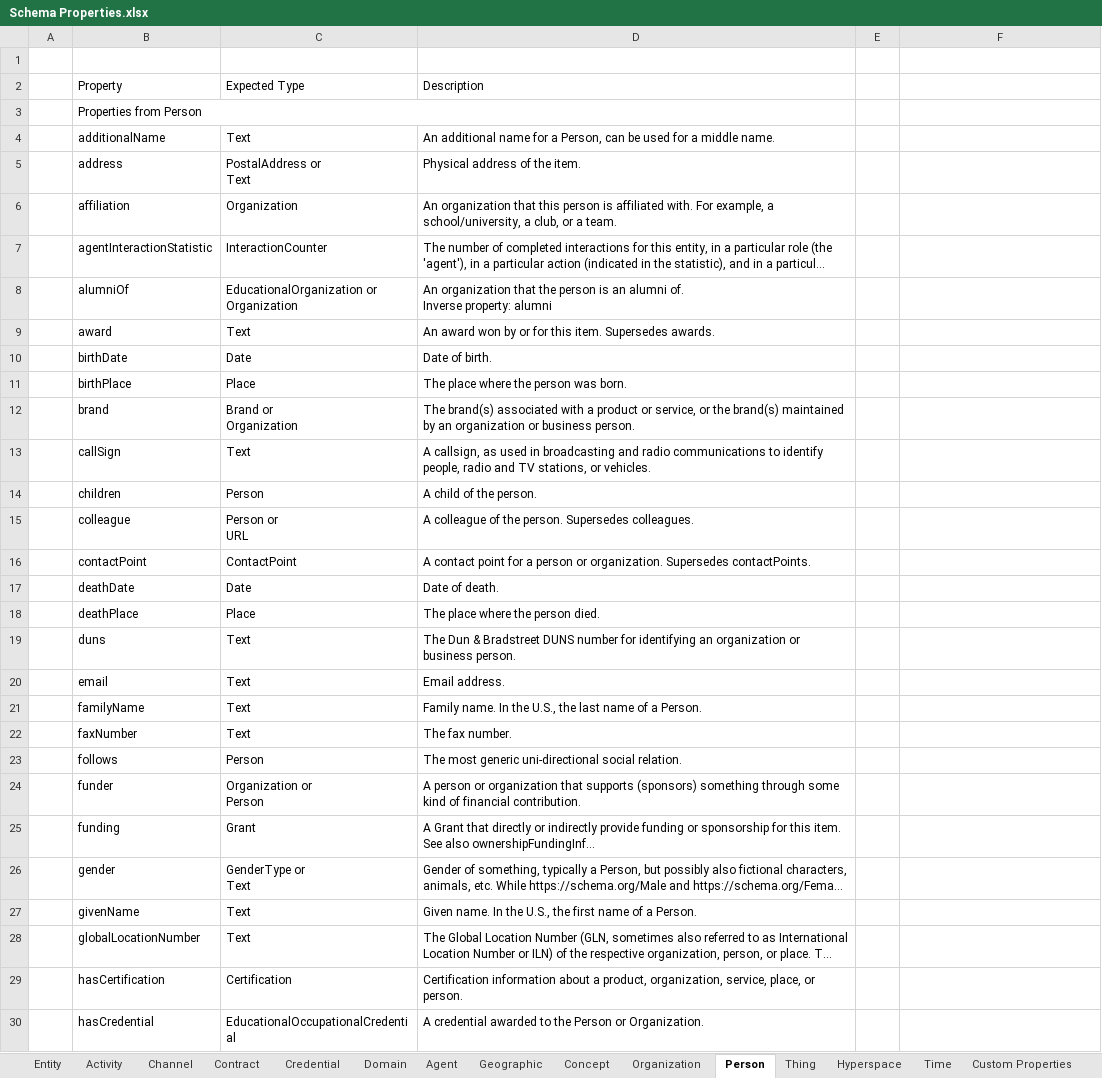
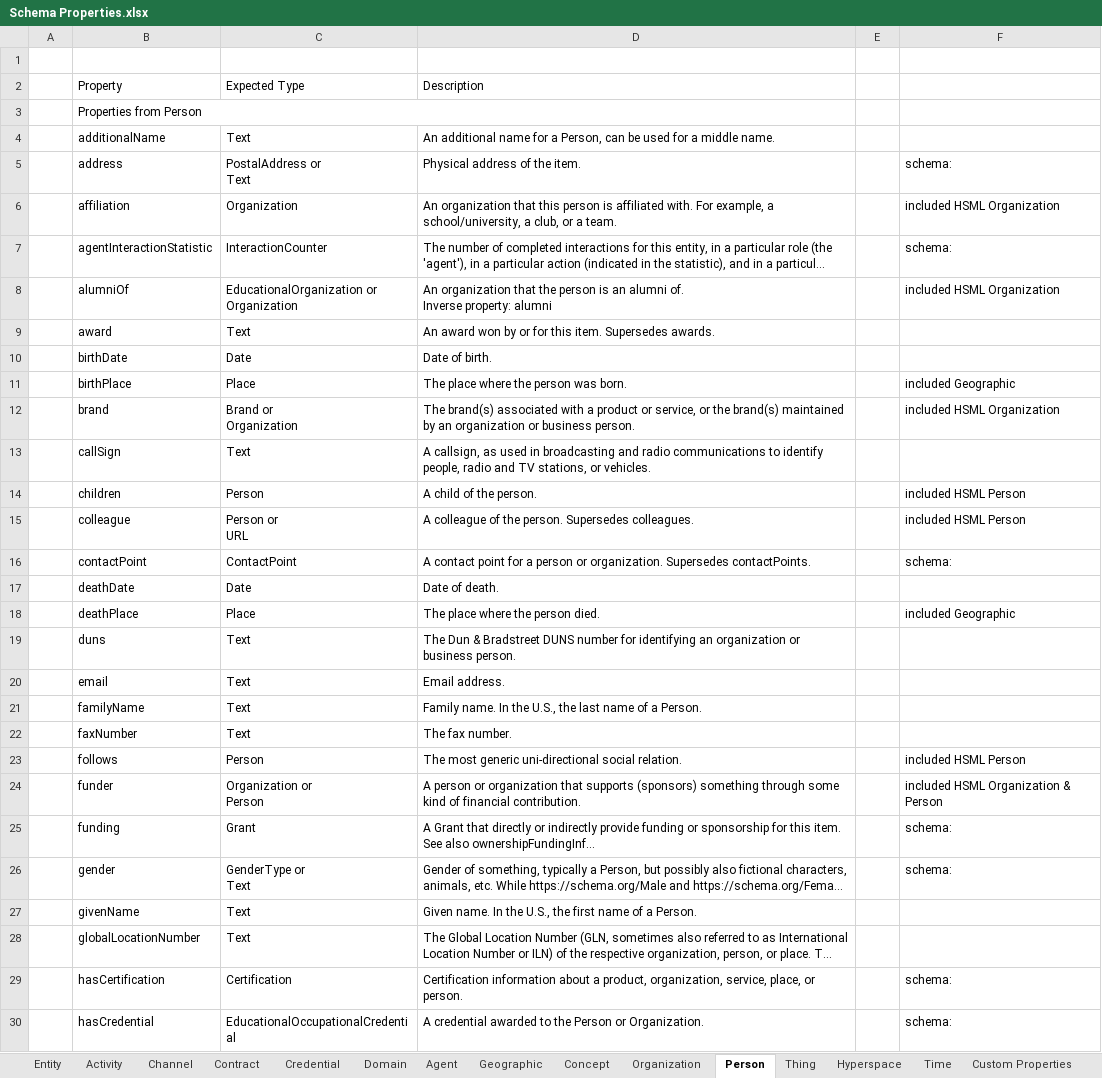
Before and after one commit to Digital-Twin-Interoperability/hsml_schema, an Excel workbook: docs/Schema Properties.xlsx, sheet Person, drawn as a sheet; only a part is shown; long unchanged cells end in …; values as stored, in another font and other column widths than the file's, no cell formats; the diff covers the shown part only; the diff names each change by its address in the sheet, - before the commit and + after, or states it on an @@ line.

```diff
--- a/docs/Schema Properties.xlsx (sheet Person)
+++ b/docs/Schema Properties.xlsx (sheet Person)
-F5: (empty)
+F5: schema:
-F6: (empty)
+F6: included HSML Organization
-F7: (empty)
+F7: schema:
-F8: (empty)
+F8: included HSML Organization
-F11: (empty)
+F11: included Geographic
-F12: (empty)
+F12: included HSML Organization
-F14:F15: (empty)
+F14:F15: included HSML Person
-F16: (empty)
+F16: schema:
-F18: (empty)
+F18: included Geographic
-F23: (empty)
+F23: included HSML Person
-F24: (empty)
+F24: included HSML Organization & Person
-F25:F26: (empty)
+F25:F26: schema:
-F29:F30: (empty)
+F29:F30: schema:
```
Also changed, not shown: 27 edited cells elsewhere in this sheet, sheet Organization, sheet Thing, sheet Activity, sheet Credential, sheet Channel, sheet Time, 6 more sheets, cell formats, 34 other files.
